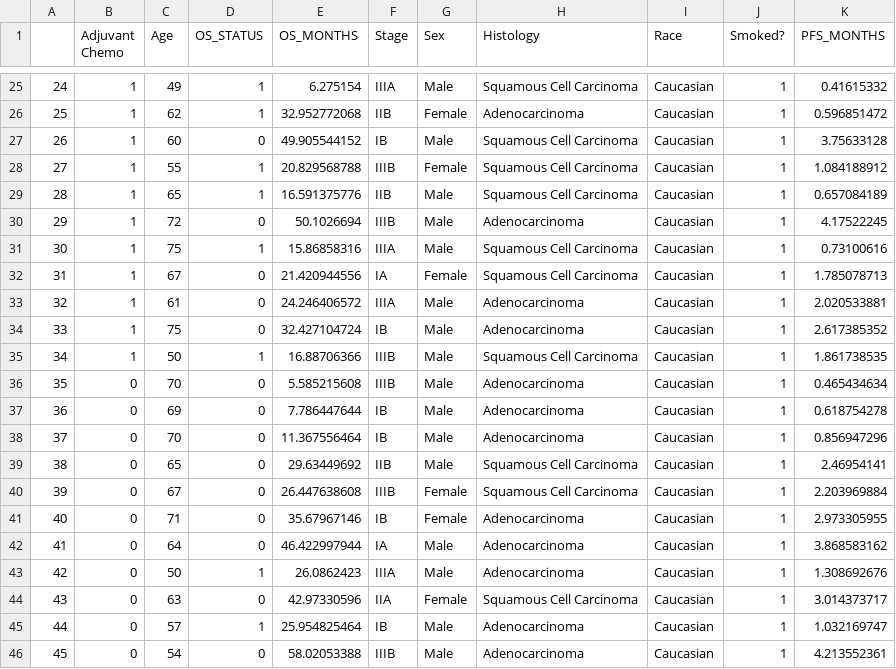
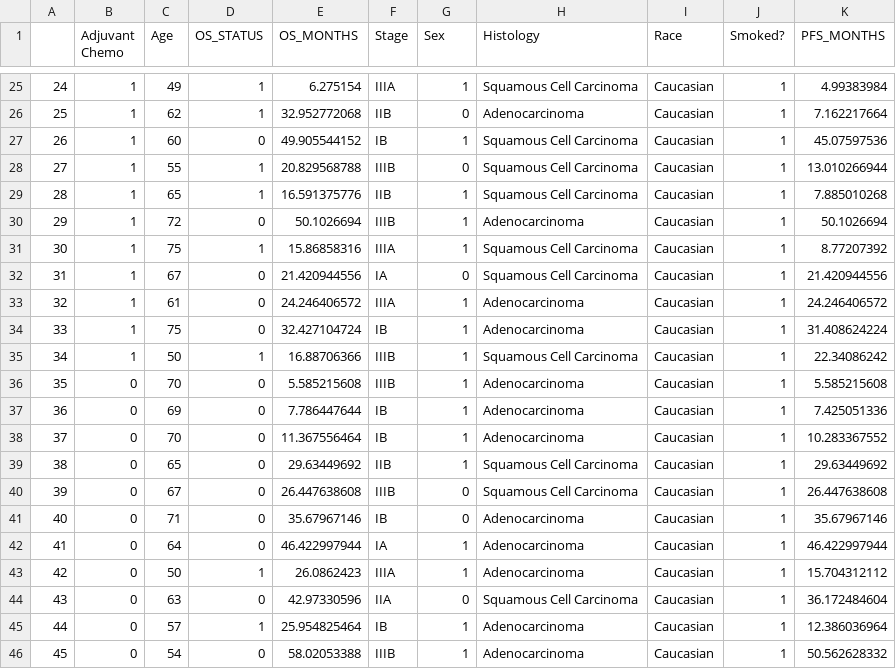
Before and after one commit to osun24/nsclc-adj-chemo, a CSV file: GSE29013_data.csv, drawn as a sheet; only a part is shown, gaps mark what is left out; the diff covers the shown part only.

```diff
--- a/GSE29013_data.csv
+++ b/GSE29013_data.csv
@@ -25,22 +25,22 @@
-"24",1,49,1,6.275154,"IIIA","Male","Squamous Cell Carcinoma","Caucasian",1,0.41615332
-"25",1,62,1,32.952772068,"IIB","Female","Adenocarcinoma","Caucasian",1,0.596851472
-"26",1,60,0,49.905544152,"IB","Male","Squamous Cell Carcinoma","Caucasian",1,3.75633128
-"27",1,55,1,20.829568788,"IIIB","Female","Squamous Cell Carcinoma","Caucasian",1,1.084188912
-"28",1,65,1,16.591375776,"IIB","Male","Squamous Cell Carcinoma","Caucasian",1,0.657084189
-"29",1,72,0,50.1026694,"IIIB","Male","Adenocarcinoma","Caucasian",1,4.17522245
-"30",1,75,1,15.86858316,"IIIA","Male","Squamous Cell Carcinoma","Caucasian",1,0.73100616
-"31",1,67,0,21.420944556,"IA","Female","Squamous Cell Carcinoma","Caucasian",1,1.785078713
-"32",1,61,0,24.246406572,"IIIA","Male","Adenocarcinoma","Caucasian",1,2.020533881
-"33",1,75,0,32.427104724,"IB","Male","Adenocarcinoma","Caucasian",1,2.617385352
-"34",1,50,1,16.88706366,"IIIB","Male","Squamous Cell Carcinoma","Caucasian",1,1.861738535
-"35",0,70,0,5.585215608,"IIIB","Male","Adenocarcinoma","Caucasian",1,0.465434634
-"36",0,69,0,7.786447644,"IB","Male","Adenocarcinoma","Caucasian",1,0.618754278
-"37",0,70,0,11.367556464,"IB","Male","Adenocarcinoma","Caucasian",1,0.856947296
-"38",0,65,0,29.63449692,"IIB","Male","Squamous Cell Carcinoma","Caucasian",1,2.46954141
-"39",0,67,0,26.447638608,"IIIB","Female","Squamous Cell Carcinoma","Caucasian",1,2.203969884
-"40",0,71,0,35.67967146,"IB","Female","Adenocarcinoma","Caucasian",1,2.973305955
-"41",0,64,0,46.422997944,"IA","Male","Adenocarcinoma","Caucasian",1,3.868583162
-"42",0,50,1,26.0862423,"IIIA","Male","Adenocarcinoma","Caucasian",1,1.308692676
-"43",0,63,0,42.97330596,"IIA","Female","Squamous Cell Carcinoma","Caucasian",1,3.014373717
-"44",0,57,1,25.954825464,"IB","Male","Adenocarcinoma","Caucasian",1,1.032169747
-"45",0,54,0,58.02053388,"IIIB","Male","Adenocarcinoma","Caucasian",1,4.213552361
+"24",1,49,1,6.275154,"IIIA",1,"Squamous Cell Carcinoma","Caucasian",1,4.99383984
+"25",1,62,1,32.952772068,"IIB",0,"Adenocarcinoma","Caucasian",1,7.162217664
+"26",1,60,0,49.905544152,"IB",1,"Squamous Cell Carcinoma","Caucasian",1,45.07597536
+"27",1,55,1,20.829568788,"IIIB",0,"Squamous Cell Carcinoma","Caucasian",1,13.010266944
+"28",1,65,1,16.591375776,"IIB",1,"Squamous Cell Carcinoma","Caucasian",1,7.885010268
+"29",1,72,0,50.1026694,"IIIB",1,"Adenocarcinoma","Caucasian",1,50.1026694
+"30",1,75,1,15.86858316,"IIIA",1,"Squamous Cell Carcinoma","Caucasian",1,8.77207392
+"31",1,67,0,21.420944556,"IA",0,"Squamous Cell Carcinoma","Caucasian",1,21.420944556
+"32",1,61,0,24.246406572,"IIIA",1,"Adenocarcinoma","Caucasian",1,24.246406572
+"33",1,75,0,32.427104724,"IB",1,"Adenocarcinoma","Caucasian",1,31.408624224
+"34",1,50,1,16.88706366,"IIIB",1,"Squamous Cell Carcinoma","Caucasian",1,22.34086242
+"35",0,70,0,5.585215608,"IIIB",1,"Adenocarcinoma","Caucasian",1,5.585215608
+"36",0,69,0,7.786447644,"IB",1,"Adenocarcinoma","Caucasian",1,7.425051336
+"37",0,70,0,11.367556464,"IB",1,"Adenocarcinoma","Caucasian",1,10.283367552
+"38",0,65,0,29.63449692,"IIB",1,"Squamous Cell Carcinoma","Caucasian",1,29.63449692
+"39",0,67,0,26.447638608,"IIIB",0,"Squamous Cell Carcinoma","Caucasian",1,26.447638608
+"40",0,71,0,35.67967146,"IB",0,"Adenocarcinoma","Caucasian",1,35.67967146
+"41",0,64,0,46.422997944,"IA",1,"Adenocarcinoma","Caucasian",1,46.422997944
+"42",0,50,1,26.0862423,"IIIA",1,"Adenocarcinoma","Caucasian",1,15.704312112
+"43",0,63,0,42.97330596,"IIA",0,"Squamous Cell Carcinoma","Caucasian",1,36.172484604
+"44",0,57,1,25.954825464,"IB",1,"Adenocarcinoma","Caucasian",1,12.386036964
+"45",0,54,0,58.02053388,"IIIB",1,"Adenocarcinoma","Caucasian",1,50.562628332
```
Also changed, not shown: 66 edited cells elsewhere in this file, GSE31210_data.csv, GSE31908_data.csv, 7 other files.
